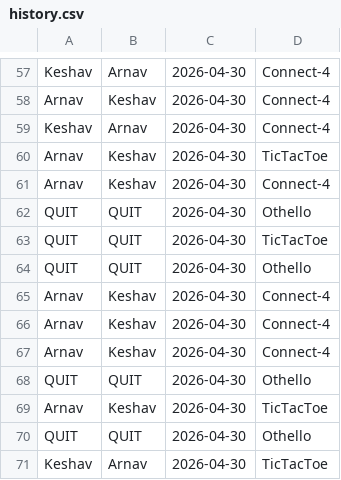
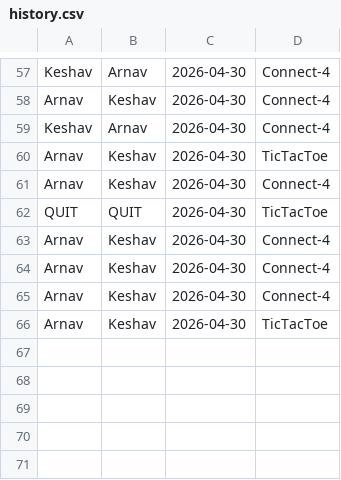
Before and after one commit to arnavj38/SSL_Project-38-62-100-, a CSV file: history.csv, drawn as a sheet; only a part is shown, gaps mark what is left out; the diff names each change by its address in the sheet, - before the commit and + after, or states it on an @@ line.

```diff
--- a/history.csv
+++ b/history.csv
-row 62: QUIT | QUIT | 2026-04-30 | Othello
-row 64: QUIT | QUIT | 2026-04-30 | Othello
-row 68: QUIT | QUIT | 2026-04-30 | Othello
-row 70: QUIT | QUIT | 2026-04-30 | Othello
-row 71: Keshav | Arnav | 2026-04-30 | TicTacToe
```
Also changed, not shown: users.tsv, 6 other files.
